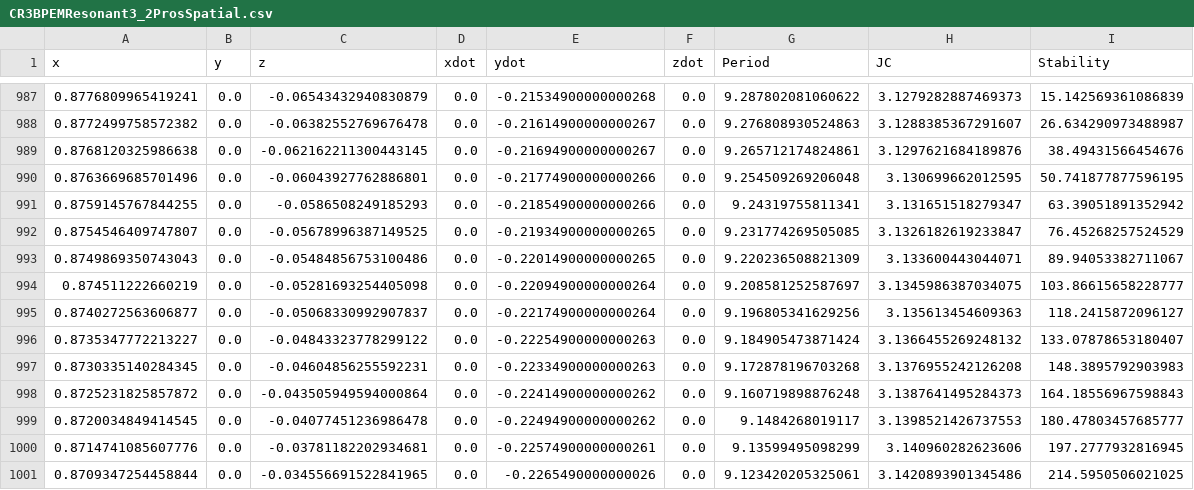
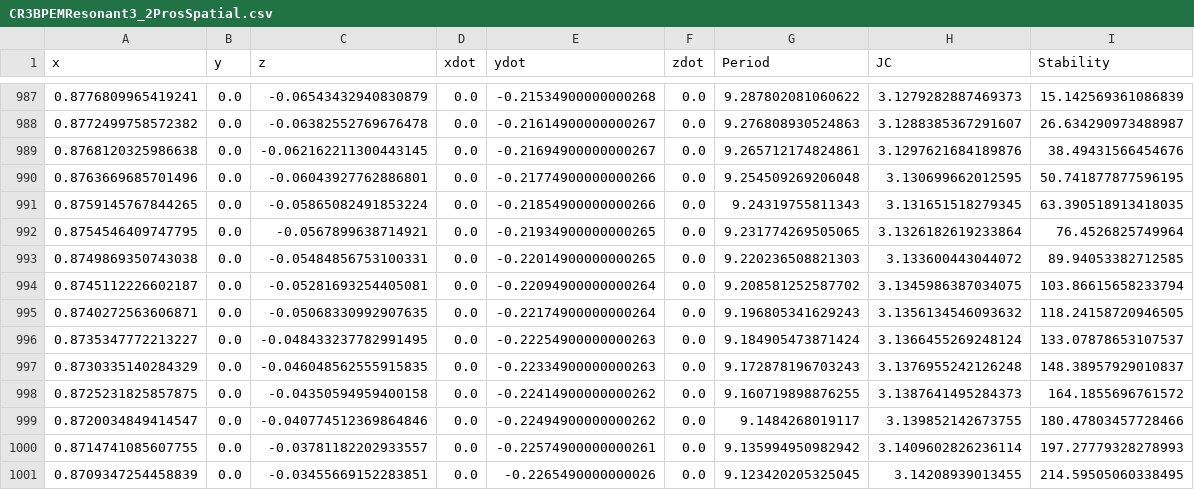
Before and after one commit to JonathanRichmond/PhDScripts, a CSV file: FamilyData/CR3BPEMResonant3_2ProsSpatial.csv, drawn as a sheet; only a part is shown, gaps mark what is left out; the diff covers the shown part only.

```diff
--- a/FamilyData/CR3BPEMResonant3_2ProsSpatial.csv
+++ b/FamilyData/CR3BPEMResonant3_2ProsSpatial.csv
@@ -990,12 +990,12 @@ x,y,z,xdot,ydot,zdot,Period,JC,Stability
 0.8763669685701496,0.0,-0.06043927762886801,0.0,-0.21774900000000266,0.0,9.254509269206048,3.130699662012595,50.741877877596195
-0.8759145767844255,0.0,-0.0586508249185293,0.0,-0.21854900000000266,0.0,9.24319755811341,3.131651518279347,63.39051891352942
-0.8754546409747807,0.0,-0.05678996387149525,0.0,-0.21934900000000265,0.0,9.231774269505085,3.1326182619233847,76.45268257524529
-0.8749869350743043,0.0,-0.05484856753100486,0.0,-0.22014900000000265,0.0,9.220236508821309,3.133600443044071,89.94053382711067
-0.874511222660219,0.0,-0.05281693254405098,0.0,-0.22094900000000264,0.0,9.208581252587697,3.1345986387034075,103.86615658228777
-0.8740272563606877,0.0,-0.05068330992907837,0.0,-0.22174900000000264,0.0,9.196805341629256,3.135613454609363,118.2415872096127
-0.8735347772213227,0.0,-0.04843323778299122,0.0,-0.22254900000000263,0.0,9.184905473871424,3.1366455269248132,133.07878653180407
-0.8730335140284345,0.0,-0.04604856255592231,0.0,-0.22334900000000263,0.0,9.172878196703268,3.1376955242126208,148.3895792903983
-0.8725231825857872,0.0,-0.043505949594000864,0.0,-0.22414900000000262,0.0,9.160719898876248,3.1387641495284373,164.18556967598843
-0.8720034849414545,0.0,-0.04077451236986478,0.0,-0.22494900000000262,0.0,9.1484268019117,3.1398521426737553,180.47803457685777
-0.8714741085607776,0.0,-0.03781182202934681,0.0,-0.22574900000000261,0.0,9.13599495098299,3.140960282623606,197.2777932816945
-0.8709347254458844,0.0,-0.034556691522841965,0.0,-0.2265490000000026,0.0,9.123420205325061,3.1420893901345486,214.5950506021025
+0.8759145767844265,0.0,-0.05865082491853224,0.0,-0.21854900000000266,0.0,9.24319755811343,3.131651518279345,63.390518913418035
+0.8754546409747795,0.0,-0.0567899638714921,0.0,-0.21934900000000265,0.0,9.231774269505065,3.1326182619233864,76.4526825749964
+0.8749869350743038,0.0,-0.05484856753100331,0.0,-0.22014900000000265,0.0,9.220236508821303,3.133600443044072,89.94053382712585
+0.8745112226602187,0.0,-0.05281693254405081,0.0,-0.22094900000000264,0.0,9.208581252587702,3.1345986387034075,103.86615658233794
+0.8740272563606871,0.0,-0.05068330992907635,0.0,-0.22174900000000264,0.0,9.196805341629243,3.1356134546093632,118.24158720946505
+0.8735347772213227,0.0,-0.048433237782991495,0.0,-0.22254900000000263,0.0,9.184905473871424,3.1366455269248124,133.07878653107537
+0.8730335140284329,0.0,-0.046048562555915835,0.0,-0.22334900000000263,0.0,9.172878196703243,3.1376955242126248,148.38957929010837
+0.8725231825857875,0.0,-0.04350594959400158,0.0,-0.22414900000000262,0.0,9.160719898876255,3.1387641495284373,164.1855696761572
+0.8720034849414547,0.0,-0.040774512369864846,0.0,-0.22494900000000262,0.0,9.1484268019117,3.139852142673755,180.47803457728466
+0.8714741085607755,0.0,-0.03781182202933557,0.0,-0.22574900000000261,0.0,9.135994950982942,3.1409602826236114,197.27779328278993
+0.8709347254458839,0.0,-0.03455669152283851,0.0,-0.2265490000000026,0.0,9.123420205325045,3.14208939013455,214.59505060338495
```
Also changed, not shown: 3 added rows, 3 removed rows and 4 edited cells elsewhere in this file, FamilyData/CR3BPEML1Halos.csv, FamilyData/CR3BPEMResonant2_1Rets.csv, 38 other files.
